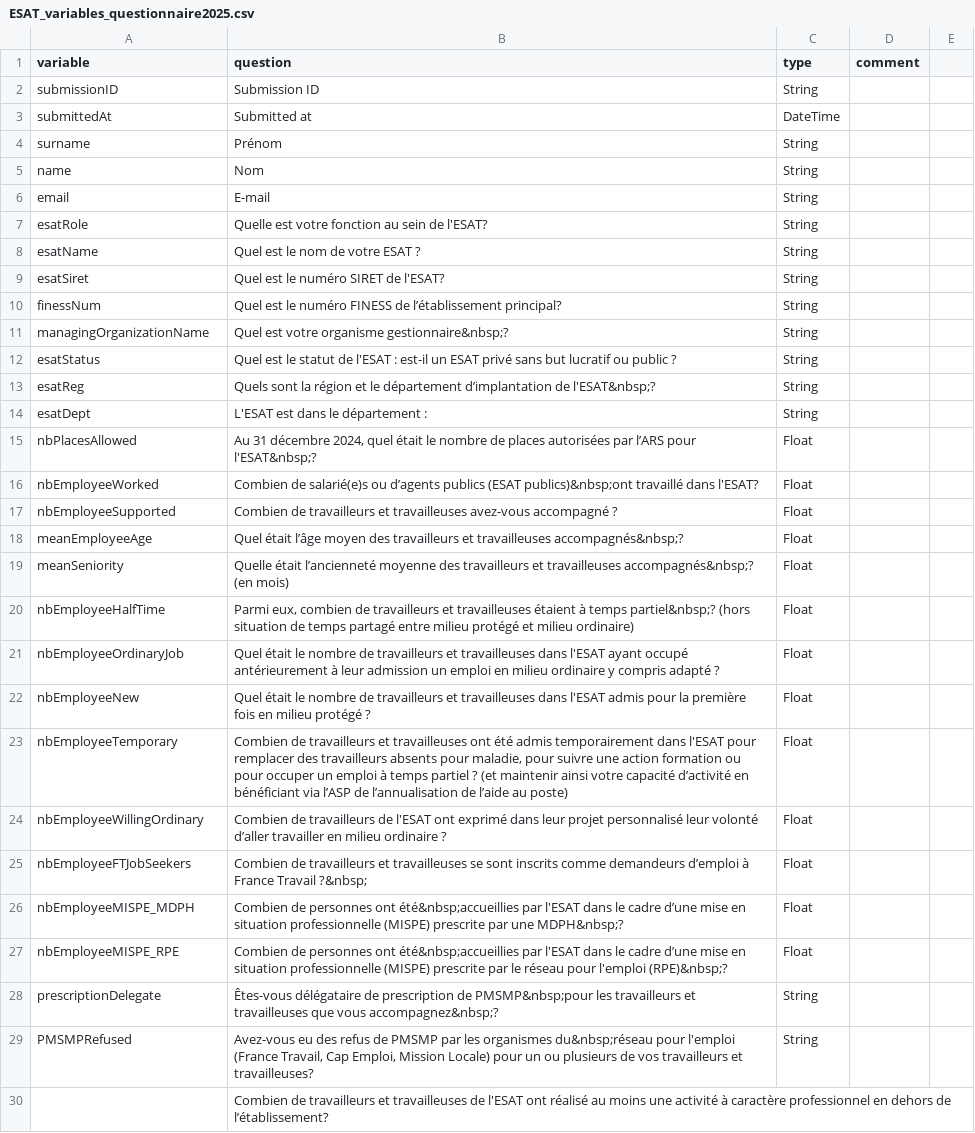
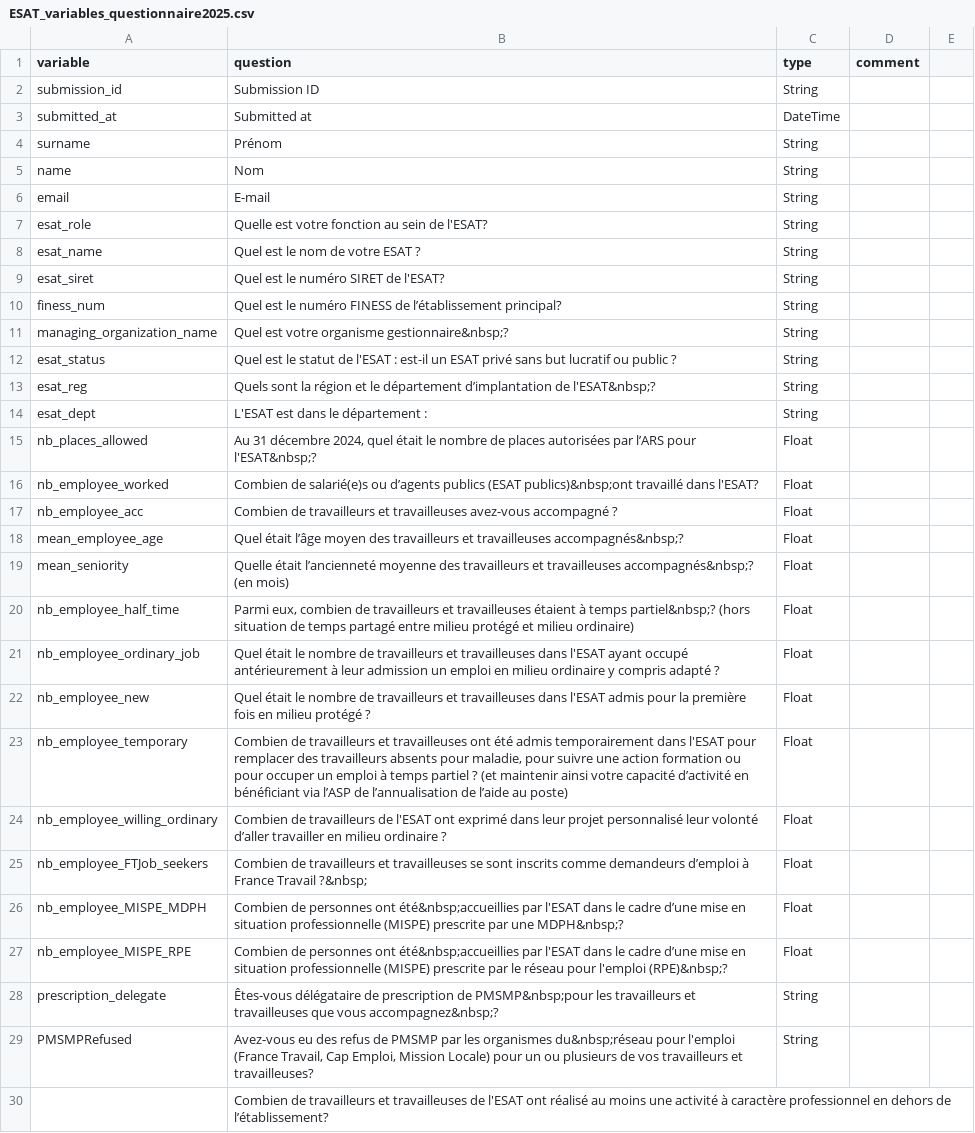
Before and after one commit to gip-inclusion/pilotage-airflow, a CSV file: dags/common/esat/ESAT_variables_questionnaire2025.csv, drawn as a sheet; only a part is shown; the diff covers the shown part only; the diff names each change by its address in the sheet, - before the commit and + after, or states it on an @@ line.

```diff
--- a/dags/common/esat/ESAT_variables_questionnaire2025.csv
+++ b/dags/common/esat/ESAT_variables_questionnaire2025.csv
-A2 (variable): submissionID
+A2 (variable): submission_id
-A3 (variable): submittedAt
+A3 (variable): submitted_at
-A7 (variable): esatRole
+A7 (variable): esat_role
-A8 (variable): esatName
+A8 (variable): esat_name
-A9 (variable): esatSiret
+A9 (variable): esat_siret
-A10 (variable): finessNum
+A10 (variable): finess_num
-A11 (variable): managingOrganizationName
+A11 (variable): managing_organization_name
-A12 (variable): esatStatus
+A12 (variable): esat_status
-A13 (variable): esatReg
+A13 (variable): esat_reg
-A14 (variable): esatDept
+A14 (variable): esat_dept
-A15 (variable): nbPlacesAllowed
+A15 (variable): nb_places_allowed
-A16 (variable): nbEmployeeWorked
+A16 (variable): nb_employee_worked
-A17 (variable): nbEmployeeSupported
+A17 (variable): nb_employee_acc
-A18 (variable): meanEmployeeAge
+A18 (variable): mean_employee_age
-A19 (variable): meanSeniority
+A19 (variable): mean_seniority
-A20 (variable): nbEmployeeHalfTime
+A20 (variable): nb_employee_half_time
-A21 (variable): nbEmployeeOrdinaryJob
+A21 (variable): nb_employee_ordinary_job
-A22 (variable): nbEmployeeNew
+A22 (variable): nb_employee_new
-A23 (variable): nbEmployeeTemporary
+A23 (variable): nb_employee_temporary
-A24 (variable): nbEmployeeWillingOrdinary
+A24 (variable): nb_employee_willing_ordinary
-A25 (variable): nbEmployeeFTJobSeekers
+A25 (variable): nb_employee_FTJob_seekers
-A26 (variable): nbEmployeeMISPE_MDPH
+A26 (variable): nb_employee_MISPE_MDPH
-A27 (variable): nbEmployeeMISPE_RPE
+A27 (variable): nb_employee_MISPE_RPE
-A28 (variable): prescriptionDelegate
+A28 (variable): prescription_delegate
```
Also changed, not shown: 106 edited cells elsewhere in this file, 3 other files.
